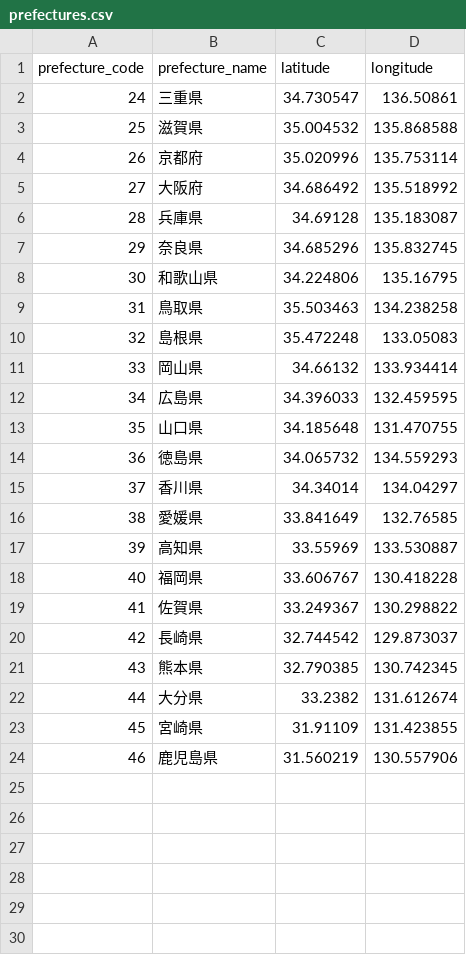
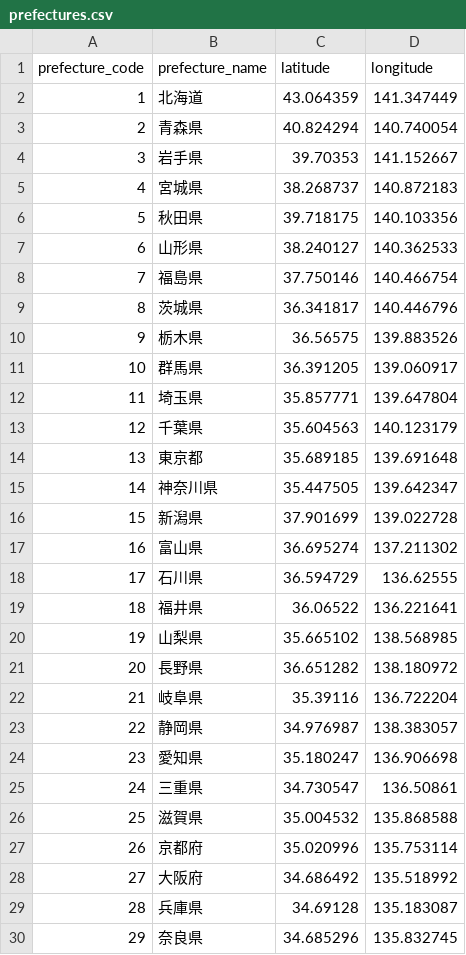
Before and after one commit to Kabaki-kke/OR_OJT_conpetition, a CSV file: case/west/prefectures.csv, drawn as a sheet; only a part is shown; the shorter side is filled out with more unchanged rows; the diff names each change by its address in the sheet, - before the commit and + after, or states it on an @@ line.

```diff
--- a/case/west/prefectures.csv
+++ b/case/west/prefectures.csv
+row 2: 1 | 北海道 | 43.064359 | 141.347449
+row 3: 2 | 青森県 | 40.824294 | 140.740054
+row 4: 3 | 岩手県 | 39.70353 | 141.152667
+row 5: 4 | 宮城県 | 38.268737 | 140.872183
+row 6: 5 | 秋田県 | 39.718175 | 140.103356
+row 7: 6 | 山形県 | 38.240127 | 140.362533
+row 8: 7 | 福島県 | 37.750146 | 140.466754
+row 9: 8 | 茨城県 | 36.341817 | 140.446796
+row 10: 9 | 栃木県 | 36.56575 | 139.883526
+row 11: 10 | 群馬県 | 36.391205 | 139.060917
+row 12: 11 | 埼玉県 | 35.857771 | 139.647804
+row 13: 12 | 千葉県 | 35.604563 | 140.123179
+row 14: 13 | 東京都 | 35.689185 | 139.691648
+row 15: 14 | 神奈川県 | 35.447505 | 139.642347
+row 16: 15 | 新潟県 | 37.901699 | 139.022728
+row 17: 16 | 富山県 | 36.695274 | 137.211302
+row 18: 17 | 石川県 | 36.594729 | 136.62555
+row 19: 18 | 福井県 | 36.06522 | 136.221641
+row 20: 19 | 山梨県 | 35.665102 | 138.568985
+row 21: 20 | 長野県 | 36.651282 | 138.180972
+row 22: 21 | 岐阜県 | 35.39116 | 136.722204
+row 23: 22 | 静岡県 | 34.976987 | 138.383057
+row 24: 23 | 愛知県 | 35.180247 | 136.906698
```
Also changed, not shown: 35 other files.
